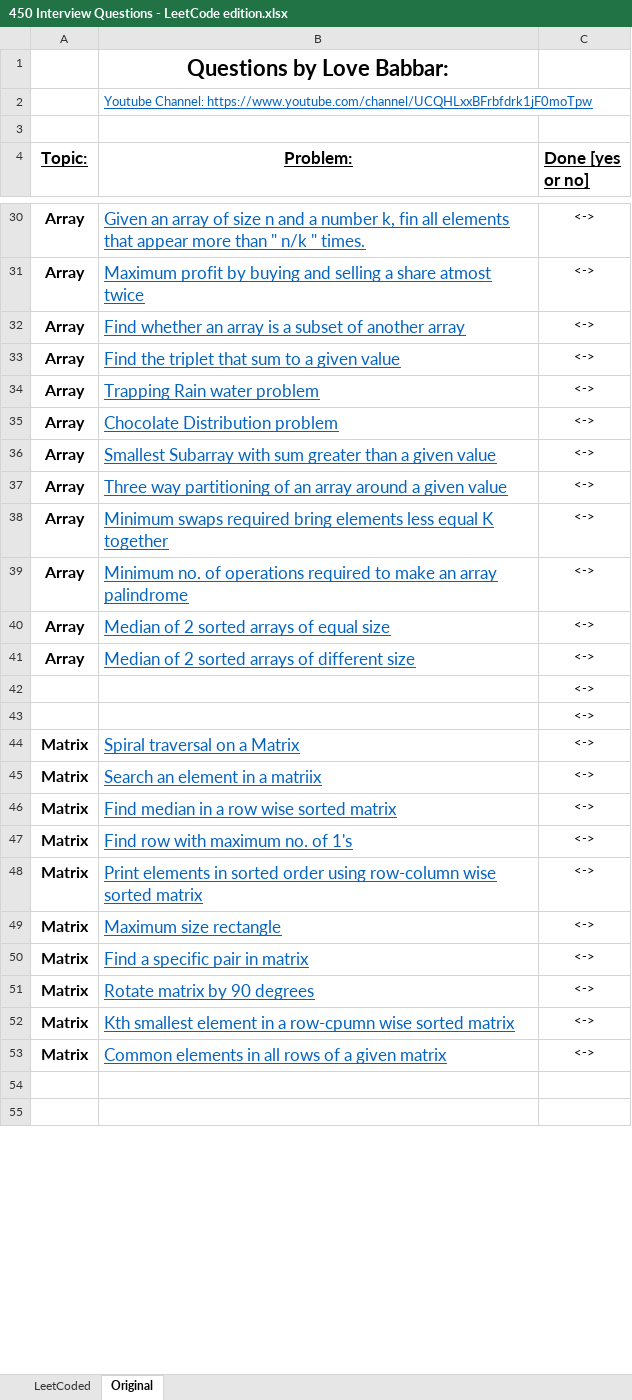
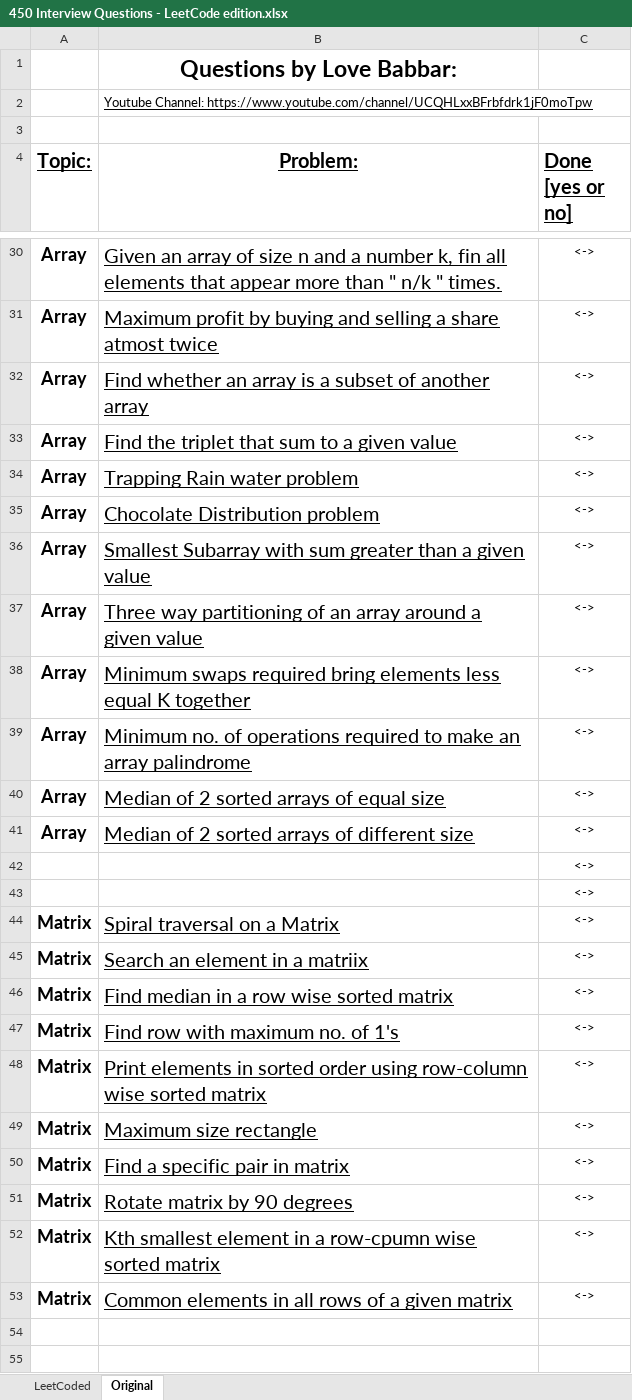
Before and after one commit to KUSHWAHA-RANVIJAY-SINGH/DSA-Series, an Excel workbook: 450 Interview Questions - LeetCode edition.xlsx, sheet Original, drawn as a sheet; only a part is shown, gaps mark what is left out; values as stored, in another font and other column widths than the file's, no borders; the diff covers the shown part only; the diff names each change by its address in the sheet, - before the commit and + after, or states it on an @@ line.

```diff
--- a/450 Interview Questions - LeetCode edition.xlsx (sheet Original)
+++ b/450 Interview Questions - LeetCode edition.xlsx (sheet Original)
@@ B1 text size: larger @@
-B2 text colour: #0563C1
+B2 text colour: black
@@ A4:C4 text size: larger @@
@@ A30:B41 text size: larger @@
-B30:B41 text colour: #0563C1
+B30:B41 text colour: black
@@ A44:B53 text size: larger @@
-B44:B53 text colour: #0563C1
+B44:B53 text colour: black
```
Also changed, not shown: cell formats elsewhere in this sheet, sheet LeetCoded, 21 other files.
